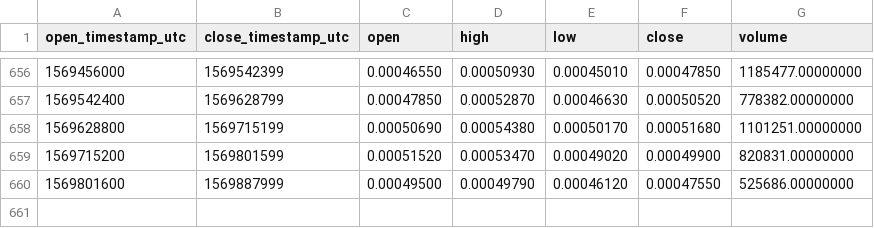
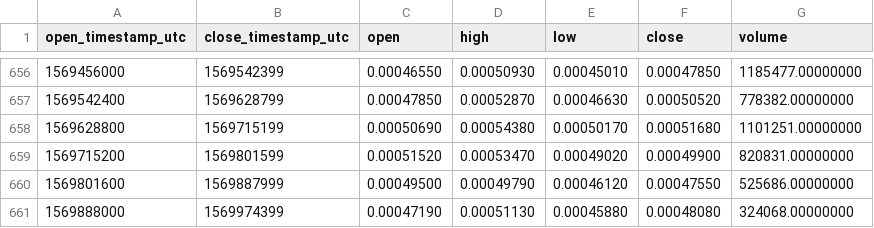
Before and after one commit to cryptobigbro/binance-CNDBNB, a CSV file: binance-CNDBNB-1d.csv, drawn as a sheet; only a part is shown, gaps mark what is left out; the diff names each change by its address in the sheet, - before the commit and + after, or states it on an @@ line.

Commit message:
Update OHLCV data.

```diff
--- a/binance-CNDBNB-1d.csv
+++ b/binance-CNDBNB-1d.csv
+row 661: 1569888000 | 1569974399 | 0.00047190 | 0.00051130 | 0.00045880 | 0.00048080 | 324068.00000000
```
Also changed, not shown: 1 other file.
